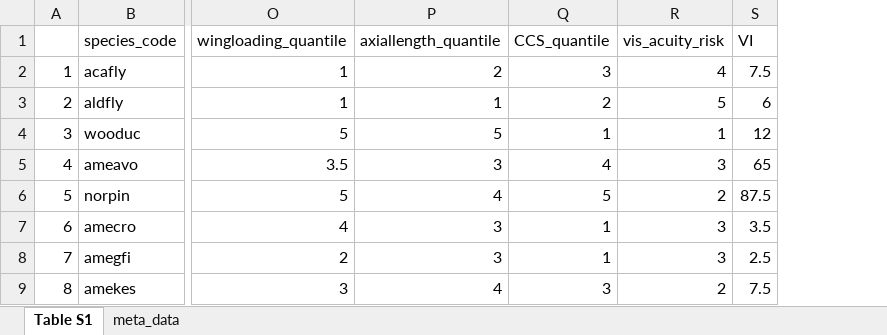
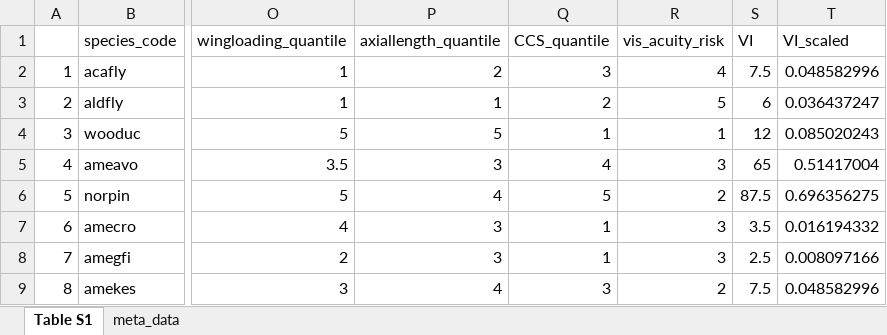
Before and after one commit to adbinley/floating_solar, an Excel workbook: data/Appendix A.xlsx, sheet Table S1, drawn as a sheet; only a part is shown, gaps mark what is left out; values as stored, in another font and other column widths than the file's, no borders; the diff names each change by its address in the sheet, - before the commit and + after, or states it on an @@ line.

Commit message:
Update Appendix A.xlsx

```diff
--- a/data/Appendix A.xlsx (sheet Table S1)
+++ b/data/Appendix A.xlsx (sheet Table S1)
+column T (VI_scaled), rows 2-9: 0.048582996 | 0.036437247 | 0.085020243 | 0.51417004 | 0.696356275 | 0.016194332 | 0.008097166 | 0.048582996
```
Also changed, not shown: sheet meta_data.
